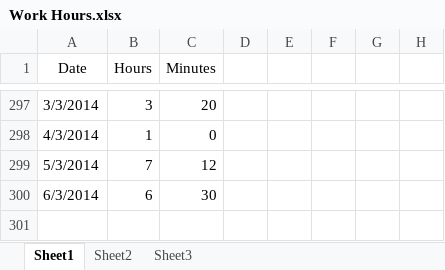
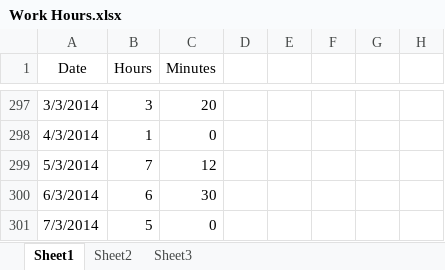
Before and after one commit to Synex-83/GSOM, an Excel workbook: Time Keeping/Work Hours.xlsx, sheet Sheet1, drawn as a sheet; only a part is shown, gaps mark what is left out; values as stored, in another font and other column widths than the file's, no borders; the diff names each change by its address in the sheet, - before the commit and + after, or states it on an @@ line.

Commit message:
time update

```diff
--- a/Time Keeping/Work Hours.xlsx (sheet Sheet1)
+++ b/Time Keeping/Work Hours.xlsx (sheet Sheet1)
+row 301: 7/3/2014 | 5 | 0
```
Also changed, not shown: 4 other files.
